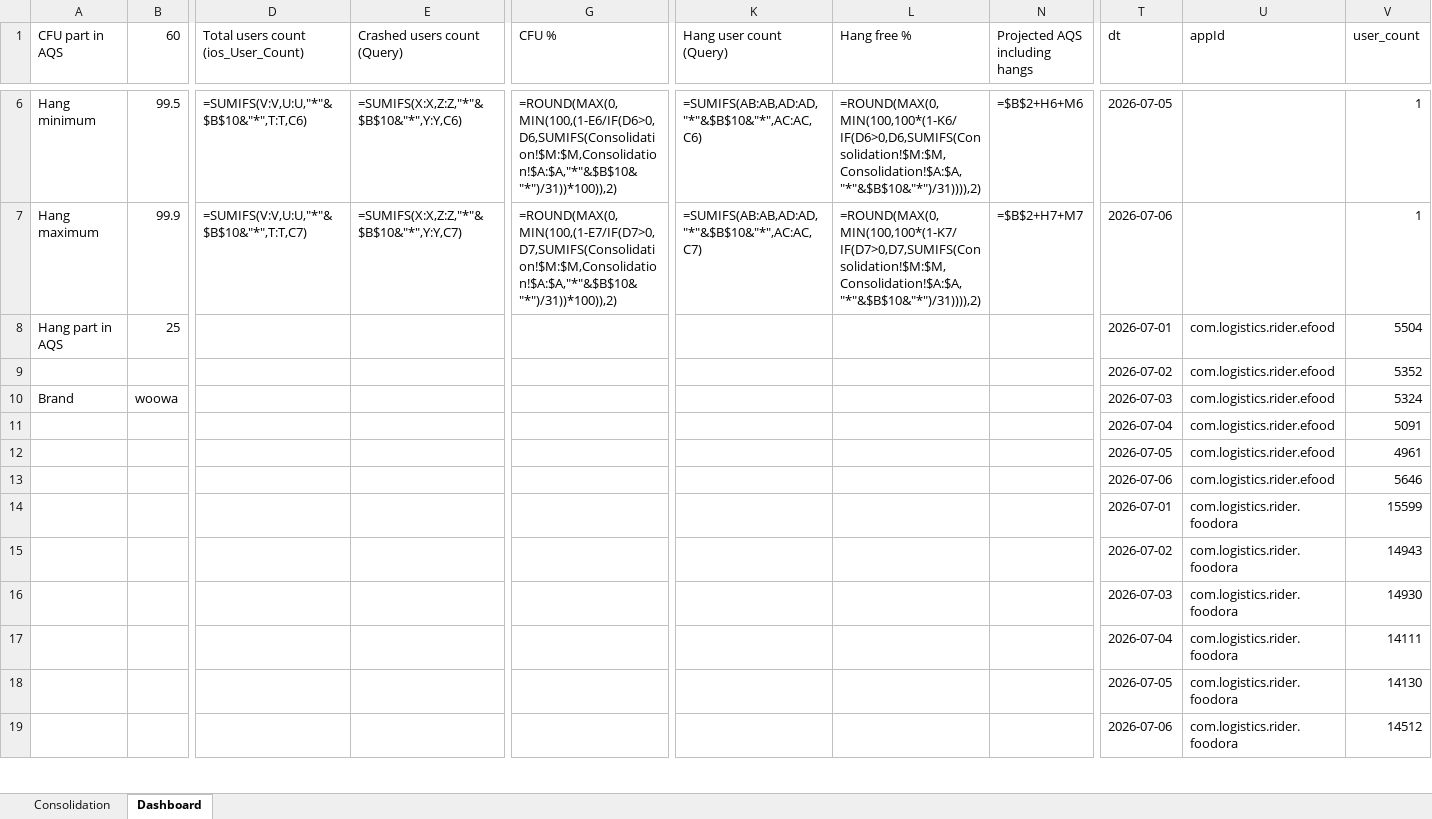
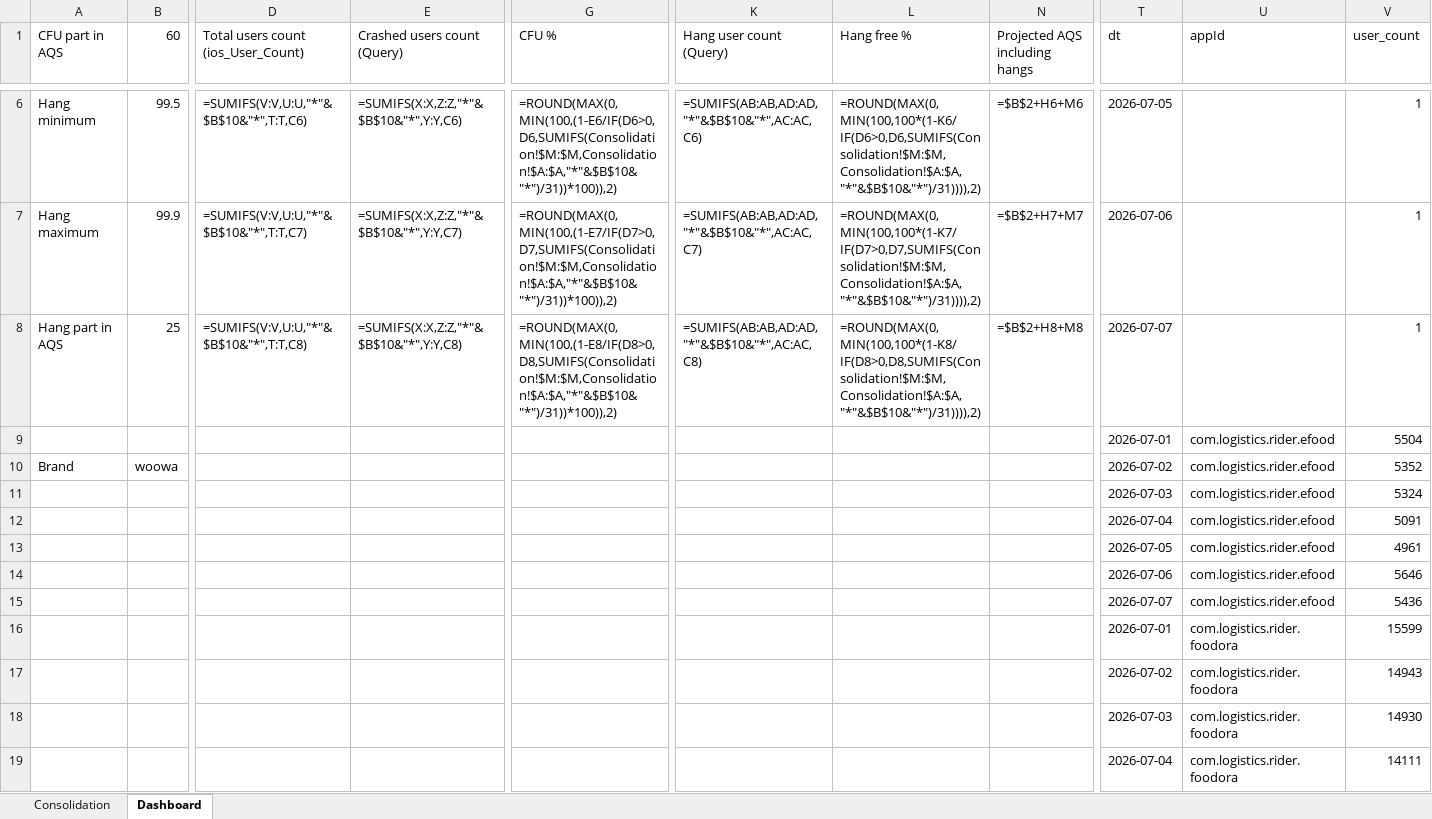
Before and after one commit to shilpa-bansal0401/rider-app-ios-reliability-dashboard, an Excel workbook: consolidation_report/sentry_data.xlsx, sheet Dashboard, drawn as a sheet; only a part is shown, gaps mark what is left out; values as stored, in another font and other column widths than the file's, no cell formats; formulas without a stored value are shown as written; the diff covers the shown part only; the diff names each change by its address in the sheet, - before the commit and + after, or states it on an @@ line.

Commit message:
Updated hang categories for location and camera hangs

```diff
--- a/consolidation_report/sentry_data.xlsx (sheet Dashboard)
+++ b/consolidation_report/sentry_data.xlsx (sheet Dashboard)
-D8: (empty)
+D8: =SUMIFS(V:V,U:U,"*"&$B$10&"*",T:T,C8)
-E8 (Crashed users count (Query)): (empty)
+E8 (Crashed users count (Query)): =SUMIFS(X:X,Z:Z,"*"&$B$10&"*",Y:Y,C8)
-G8 (CFU %): (empty)
+G8 (CFU %): =ROUND(MAX(0,MIN(100,(1-E8/IF(D8>0,D8,SUMIFS(Consolidation!$M:$M,Consolidation!$A:$A,"*"&$B$10&"*")/31))*100)),2)
-K8 (Hang user count (Query)): (empty)
+K8 (Hang user count (Query)): =SUMIFS(AB:AB,AD:AD,"*"&$B$10&"*",AC:AC,C8)
-L8 (Hang free %): (empty)
+L8 (Hang free %): =ROUND(MAX(0,MIN(100,100*(1-K8/IF(D8>0,D8,SUMIFS(Consolidation!$M:$M,Consolidation!$A:$A,"*"&$B$10&"*")/31)))),2)
-N8 (Projected AQS including hangs): (empty)
+N8 (Projected AQS including hangs): =$B$2+H8+M8
-T8 (dt): 2026-07-01
+T8 (dt): 2026-07-07
-U8 (appId): com.logistics.rider.efood
+U8 (appId): (empty)
-V8 (user_count): 5504
+V8 (user_count): 1
-T9 (dt): 2026-07-02
+T9 (dt): 2026-07-01
-V9 (user_count): 5352
+V9 (user_count): 5504
-T10 (dt): 2026-07-03
+T10 (dt): 2026-07-02
-V10 (user_count): 5324
+V10 (user_count): 5352
-T11 (dt): 2026-07-04
+T11 (dt): 2026-07-03
-V11 (user_count): 5091
+V11 (user_count): 5324
-T12 (dt): 2026-07-05
+T12 (dt): 2026-07-04
-V12 (user_count): 4961
+V12 (user_count): 5091
-T13 (dt): 2026-07-06
+T13 (dt): 2026-07-05
-V13 (user_count): 5646
+V13 (user_count): 4961
-T14 (dt): 2026-07-01
+T14 (dt): 2026-07-06
-U14:U15 (appId): com.logistics.rider.foodora
+U14:U15 (appId): com.logistics.rider.efood
-V14 (user_count): 15599
+V14 (user_count): 5646
-T15 (dt): 2026-07-02
+T15 (dt): 2026-07-07
-V15 (user_count): 14943
+V15 (user_count): 5436
-T16 (dt): 2026-07-03
+T16 (dt): 2026-07-01
-V16 (user_count): 14930
+V16 (user_count): 15599
-T17 (dt): 2026-07-04
+T17 (dt): 2026-07-02
-V17 (user_count): 14111
+V17 (user_count): 14943
-T18 (dt): 2026-07-05
+T18 (dt): 2026-07-03
-V18 (user_count): 14130
+V18 (user_count): 14930
-T19 (dt): 2026-07-06
+T19 (dt): 2026-07-04
-V19 (user_count): 14512
+V19 (user_count): 14111
```
Also changed, not shown: 13 added rows and 92 edited cells elsewhere in this sheet, sheet Consolidation, cell formats, hidden cells, 5 other files.
